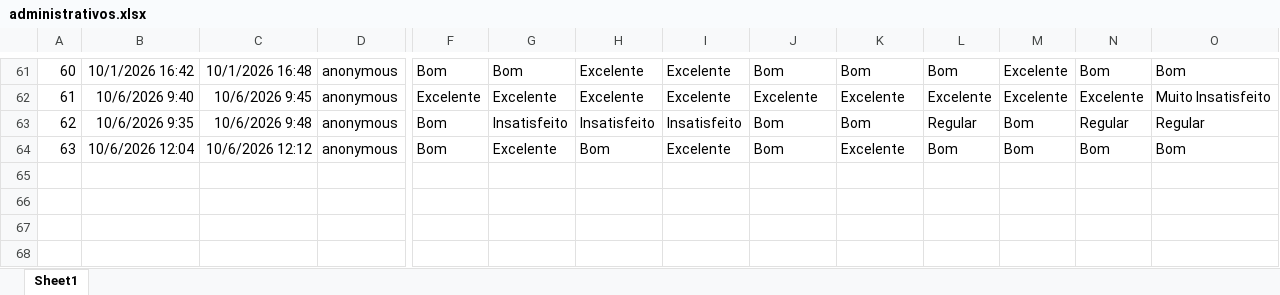
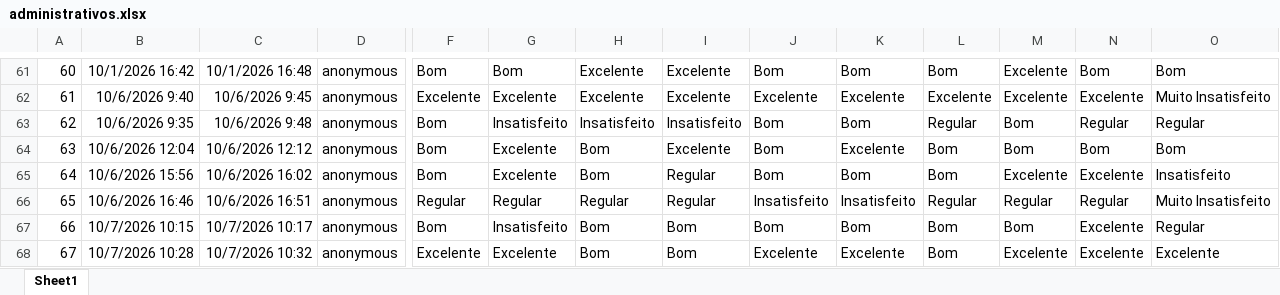
Before and after one commit to drwillsdias/Cpa-uni-26.2, an Excel workbook: dados/administrativos.xlsx, sheet Sheet1, drawn as a sheet; only a part is shown, gaps mark what is left out; values as stored, in another font and other column widths than the file's, no borders; table styles not drawn; rows hold the shown columns only; the diff names each change by its address in the sheet, - before the commit and + after, or states it on an @@ line.

```diff
--- a/dados/administrativos.xlsx (sheet Sheet1)
+++ b/dados/administrativos.xlsx (sheet Sheet1)
+row 65: 64 | 10/6/2026 15:56 | 10/6/2026 16:02 | anonymous | Bom | Excelente | Bom | Regular | Bom | Bom | Bom | Excelente | Excelente | Insatisfeito
+row 66: 65 | 10/6/2026 16:46 | 10/6/2026 16:51 | anonymous | Regular | Regular | Regular | Regular | Insatisfeito | Insatisfeito | Regular | Regular | Regular | Muito Insatisfeito
+row 67: 66 | 10/7/2026 10:15 | 10/7/2026 10:17 | anonymous | Bom | Insatisfeito | Bom | Bom | Bom | Bom | Bom | Bom | Excelente | Regular
+row 68: 67 | 10/7/2026 10:28 | 10/7/2026 10:32 | anonymous | Excelente | Excelente | Bom | Bom | Excelente | Excelente | Bom | Excelente | Excelente | Excelente
```
Also changed, not shown: 2 other files.
